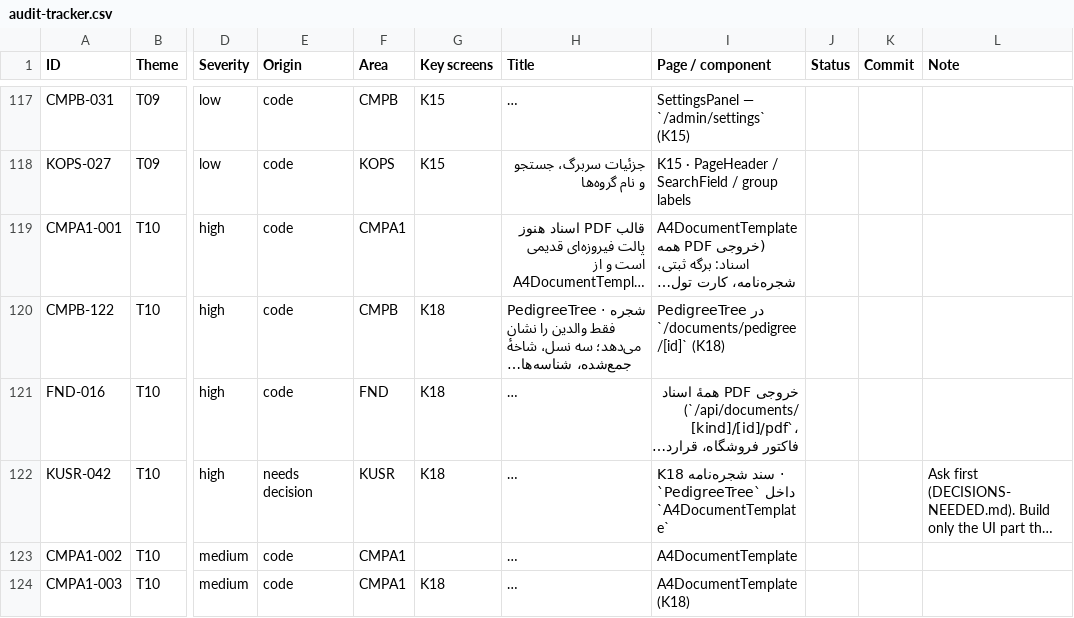
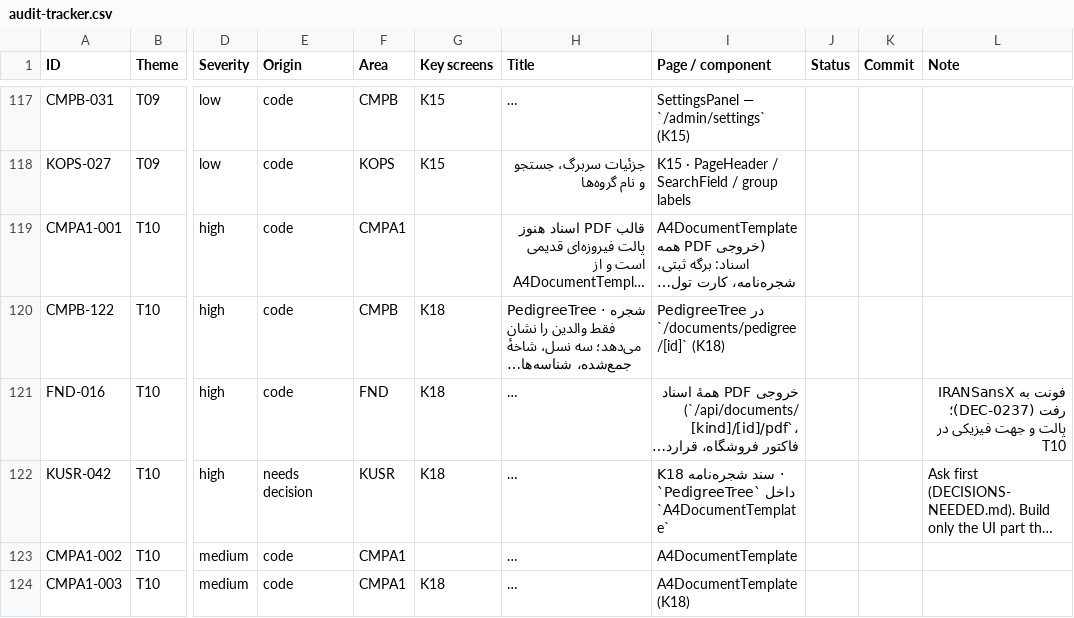
Before and after one commit to sina7843/Joonevar, a CSV file: docs/qa/design-system/fix-pack-1405-07-26/audit-tracker.csv, drawn as a sheet; only a part is shown, gaps mark what is left out; long unchanged cells end in …; the diff names each change by its address in the sheet, - before the commit and + after, or states it on an @@ line.

```diff
--- a/docs/qa/design-system/fix-pack-1405-07-26/audit-tracker.csv
+++ b/docs/qa/design-system/fix-pack-1405-07-26/audit-tracker.csv
-L121 (Note): (empty)
+L121 (Note): فونت به IRANSansX رفت (DEC-0237)؛ پالت و جهت فیزیکی در T10
```
Also changed, not shown: 6 other files.
